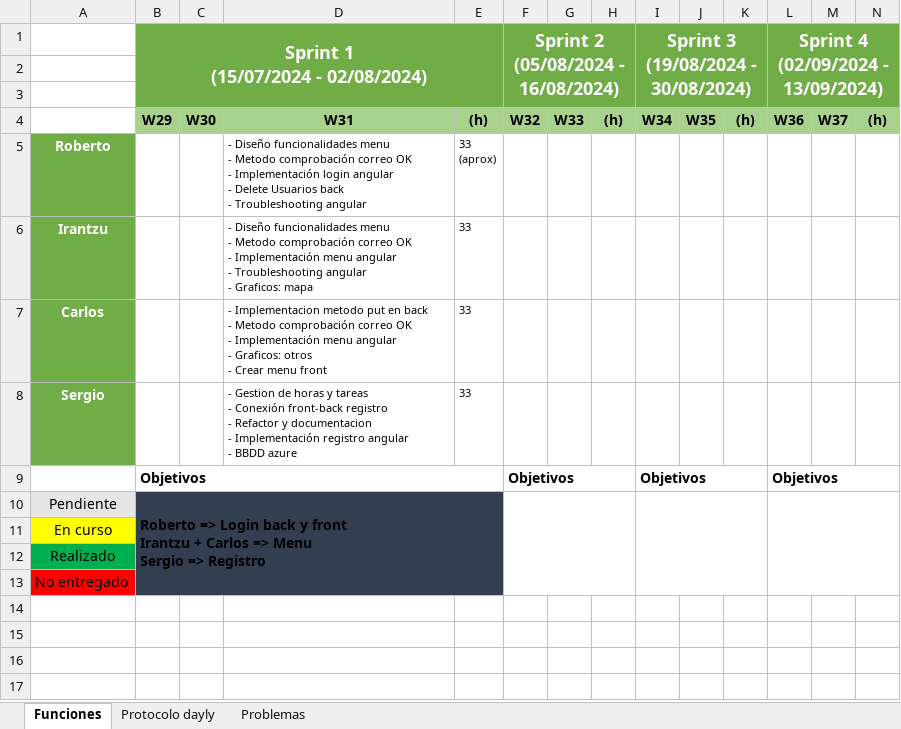
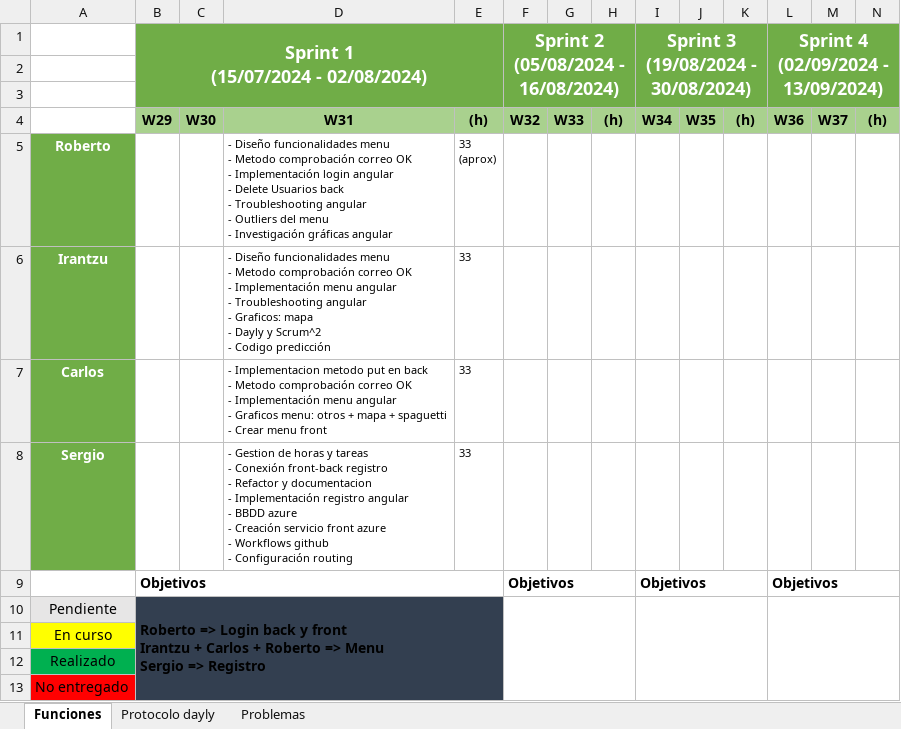
Before and after one commit to sergiomele97/AppClientesEstadistica, an Excel workbook: docs/Horas proyecto estadistica.xlsx, sheet Funciones, drawn as a sheet; values as stored, in another font and other column widths than the file's, no borders; charts and pictures not drawn; ↵ is a line break in a cell; the diff names each change by its address in the sheet, - before the commit and + after, or states it on an @@ line.

Commit message:
Se elimina routing deprecated

```diff
--- a/docs/Horas proyecto estadistica.xlsx (sheet Funciones)
+++ b/docs/Horas proyecto estadistica.xlsx (sheet Funciones)
-D5: …Troubleshooting angular
+D5: …Troubleshooting angular ↵ - Outliers del menu ↵ - Investigación gráficas angular
-D6: …Graficos: mapa
+D6: …Graficos: mapa ↵ - Dayly y Scrum^2 ↵ - Codigo predicción
-D7: …angular ↵ - Graficos: otros ↵ - Crear…
+D7: …angular ↵ - Graficos menu: otros + mapa + spaguetti ↵ - Crear…
-D8: …BBDD azure
+D8: …BBDD azure ↵ - Creación servicio front azure ↵ - Workflows github ↵ - Configuración routing
-B10: …+ Carlos => Menu…
+B10: …+ Carlos + Roberto => Menu…
```
Also changed, not shown: sheet Problemas, 1 other file.
